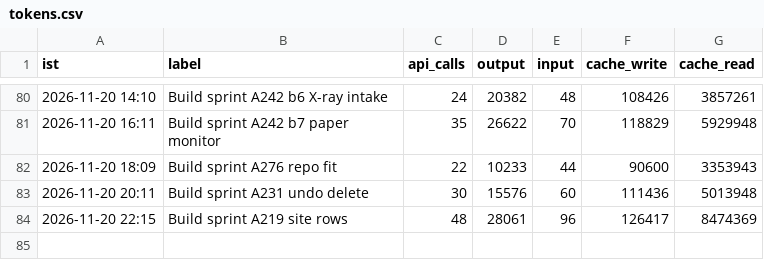
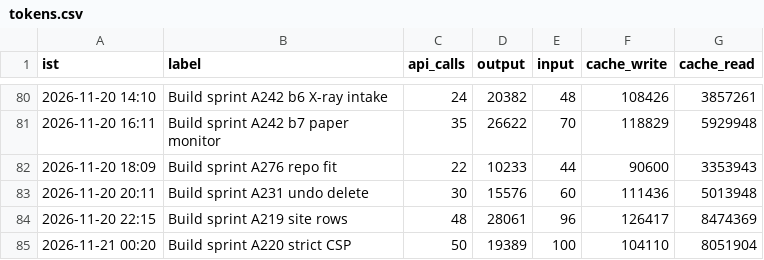
Before and after one commit to Akhilkanigicharla/kalpa-labs, a CSV file: 00-hq/log/tokens.csv, drawn as a sheet; only a part is shown, gaps mark what is left out; the diff names each change by its address in the sheet, - before the commit and + after, or states it on an @@ line.

```diff
--- a/00-hq/log/tokens.csv
+++ b/00-hq/log/tokens.csv
+row 85: 2026-11-21 00:20 | Build sprint A220 strict CSP | 50 | 19389 | 100 | 104110 | 8051904
```
Also changed, not shown: 2 other files.
